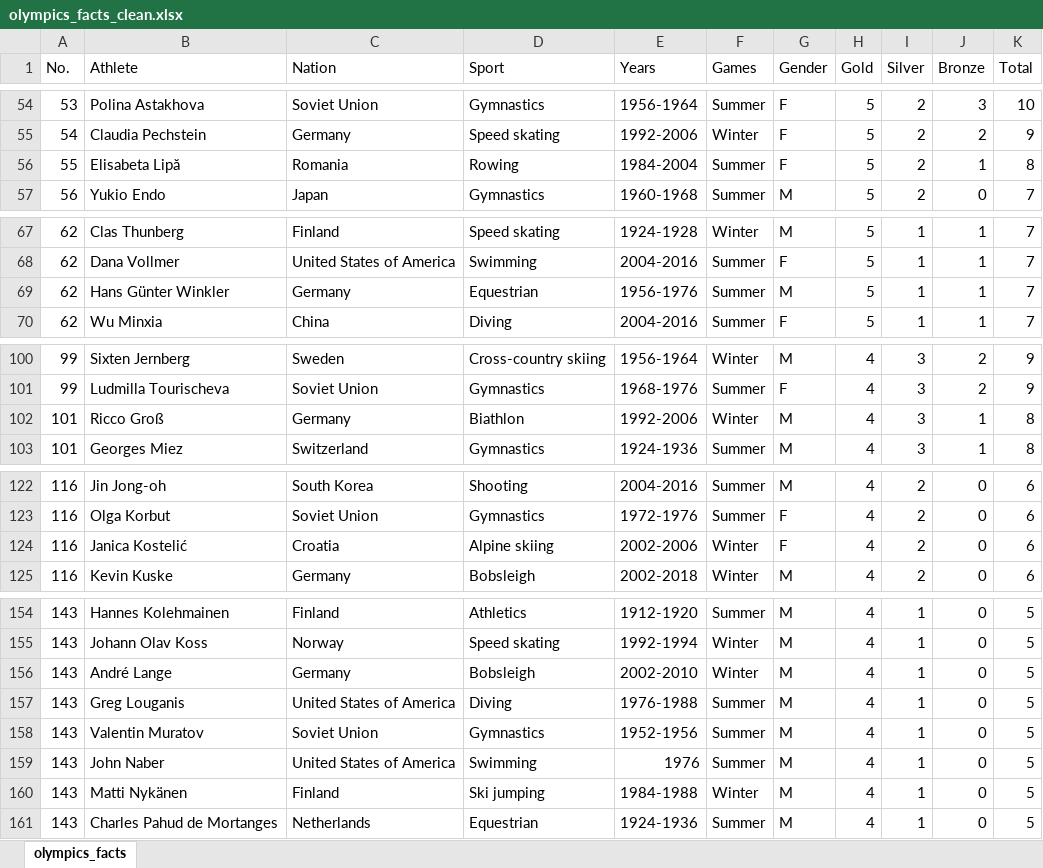
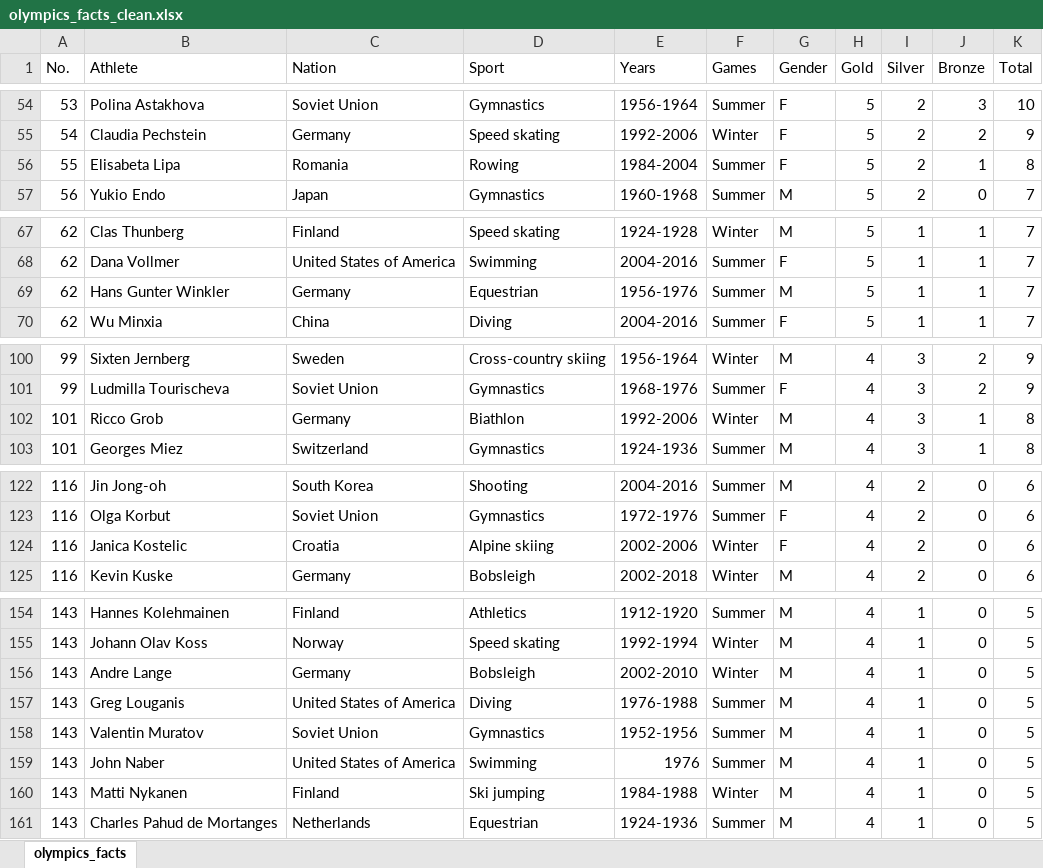
Before and after one commit to sammyschapps87/Data_Olympics, an Excel workbook: Output/olympics_facts_clean.xlsx, sheet olympics_facts, drawn as a sheet; only a part is shown, gaps mark what is left out; values as stored, in another font and other column widths than the file's, no borders; the diff covers the shown part only; the diff names each change by its address in the sheet, - before the commit and + after, or states it on an @@ line.

```diff
--- a/Output/olympics_facts_clean.xlsx (sheet olympics_facts)
+++ b/Output/olympics_facts_clean.xlsx (sheet olympics_facts)
-B56 (Athlete): Elisabeta Lipă
+B56 (Athlete): Elisabeta Lipa
-B69 (Athlete): Hans Günter Winkler
+B69 (Athlete): Hans Gunter Winkler
-B102 (Athlete): Ricco Groß
+B102 (Athlete): Ricco Grob
-B124 (Athlete): Janica Kostelić
+B124 (Athlete): Janica Kostelic
-B156 (Athlete): André Lange
+B156 (Athlete): Andre Lange
-B160 (Athlete): Matti Nykänen
+B160 (Athlete): Matti Nykanen
```
Also changed, not shown: 1 removed row and 20 edited cells elsewhere in this sheet.
